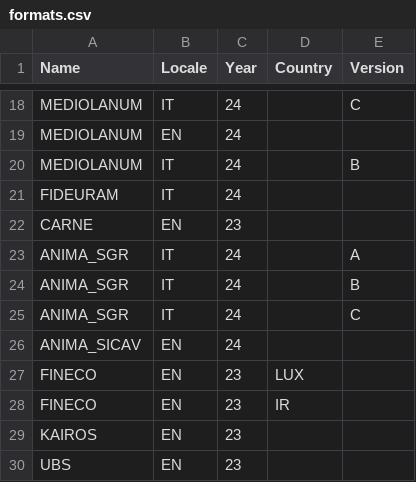
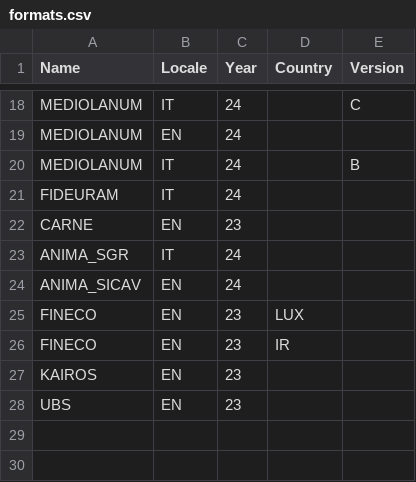
Before and after one commit to tvp-freeports/analysis_finance_reports, a CSV file: src/freeports_analysis/formats/data/formats.csv, drawn as a sheet; only a part is shown, gaps mark what is left out.

Commit message:
added tests for ANIMA_SGR-IT24

```diff
--- a/src/freeports_analysis/formats/data/formats.csv
+++ b/src/freeports_analysis/formats/data/formats.csv
@@ -22,5 +22,3 @@ FIDEURAM,IT,24,,
 CARNE,EN,23,,
-ANIMA_SGR,IT,24,,A
-ANIMA_SGR,IT,24,,B
-ANIMA_SGR,IT,24,,C
+ANIMA_SGR,IT,24,,
 ANIMA_SICAV,EN,24,,
```
Also changed, not shown: src/freeports_analysis/data/company_to_list.csv, 36 other files.
